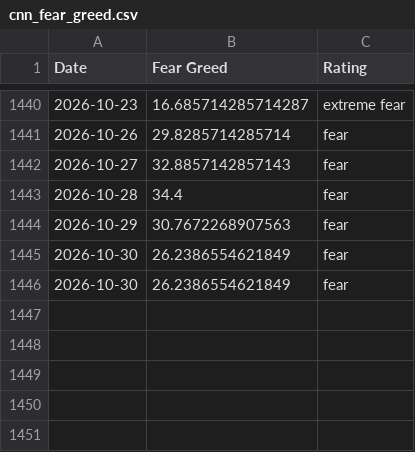
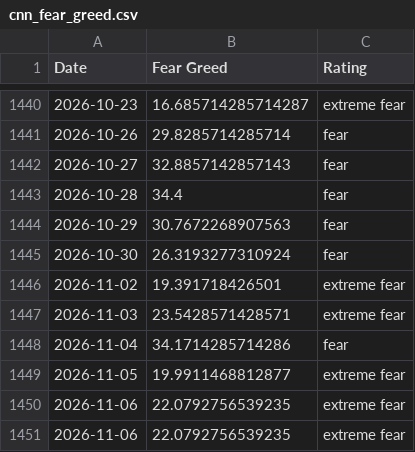
Before and after one commit to hughdbrown/fear-greed-data, a CSV file: datasets/cnn_fear_greed.csv, drawn as a sheet; only a part is shown, gaps mark what is left out.

```diff
--- a/datasets/cnn_fear_greed.csv
+++ b/datasets/cnn_fear_greed.csv
@@ -1444,3 +1444,8 @@ Date,Fear Greed,Rating
 2026-10-29,30.7672268907563,fear
-2026-10-30,26.2386554621849,fear
-2026-10-30,26.2386554621849,fear
+2026-10-30,26.3193277310924,fear
+2026-11-02,19.391718426501,extreme fear
+2026-11-03,23.5428571428571,extreme fear
+2026-11-04,34.1714285714286,fear
+2026-11-05,19.9911468812877,extreme fear
+2026-11-06,22.0792756539235,extreme fear
+2026-11-06,22.0792756539235,extreme fear
```
Also changed, not shown: fear-greed.csv, 1 other file.
